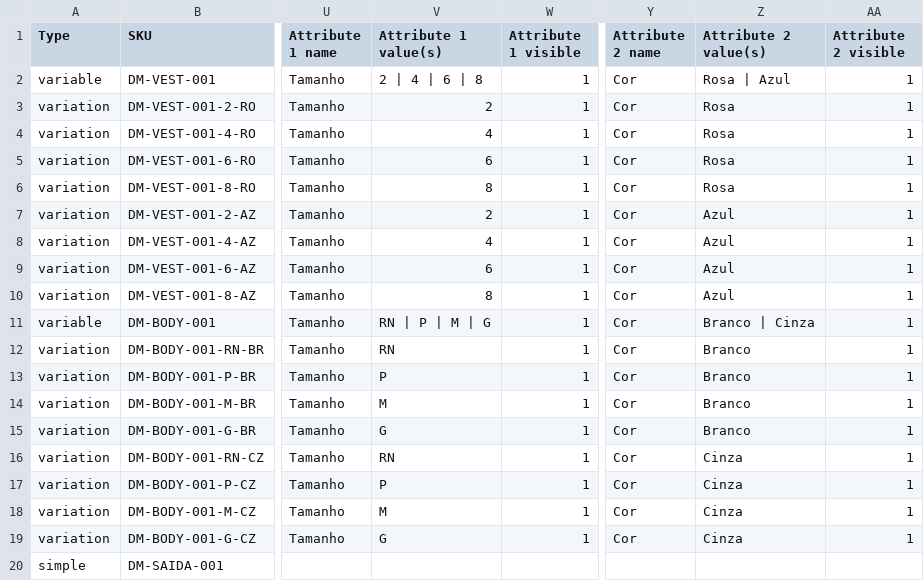
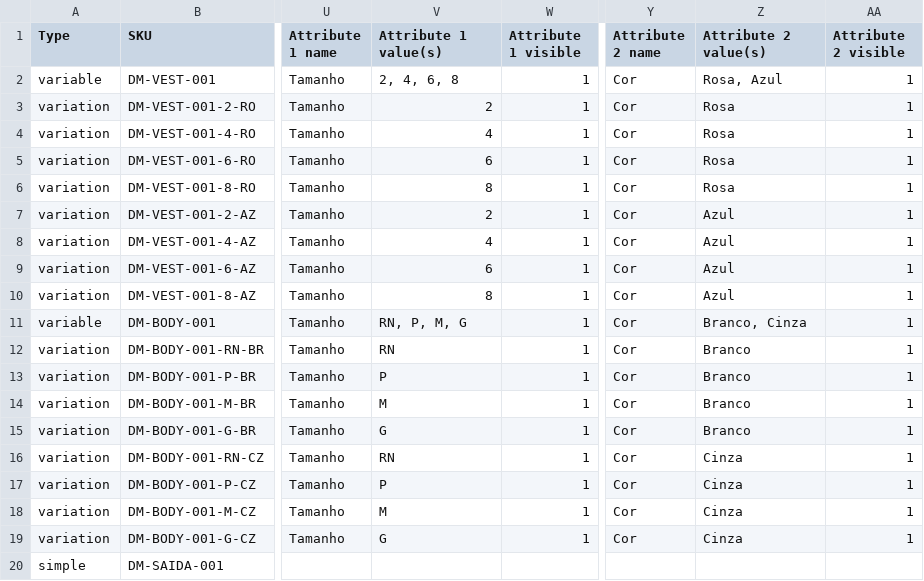
Before and after one commit to rafaelmorinunes-source/doce-mate, a CSV file: produtos/modelo-importacao-woocommerce.csv, drawn as a sheet; only a part is shown, gaps mark what is left out; the diff names each change by its address in the sheet, - before the commit and + after, or states it on an @@ line.

```diff
--- a/produtos/modelo-importacao-woocommerce.csv
+++ b/produtos/modelo-importacao-woocommerce.csv
-V2 (Attribute 1 value(s)): 2 | 4 | 6 | 8
+V2 (Attribute 1 value(s)): 2, 4, 6, 8
-Z2 (Attribute 2 value(s)): Rosa | Azul
+Z2 (Attribute 2 value(s)): Rosa, Azul
-V11 (Attribute 1 value(s)): RN | P | M | G
+V11 (Attribute 1 value(s)): RN, P, M, G
-Z11 (Attribute 2 value(s)): Branco | Cinza
+Z11 (Attribute 2 value(s)): Branco, Cinza
```
Also changed, not shown: produtos/teste/produtos-de-teste.csv, 2 other files.
